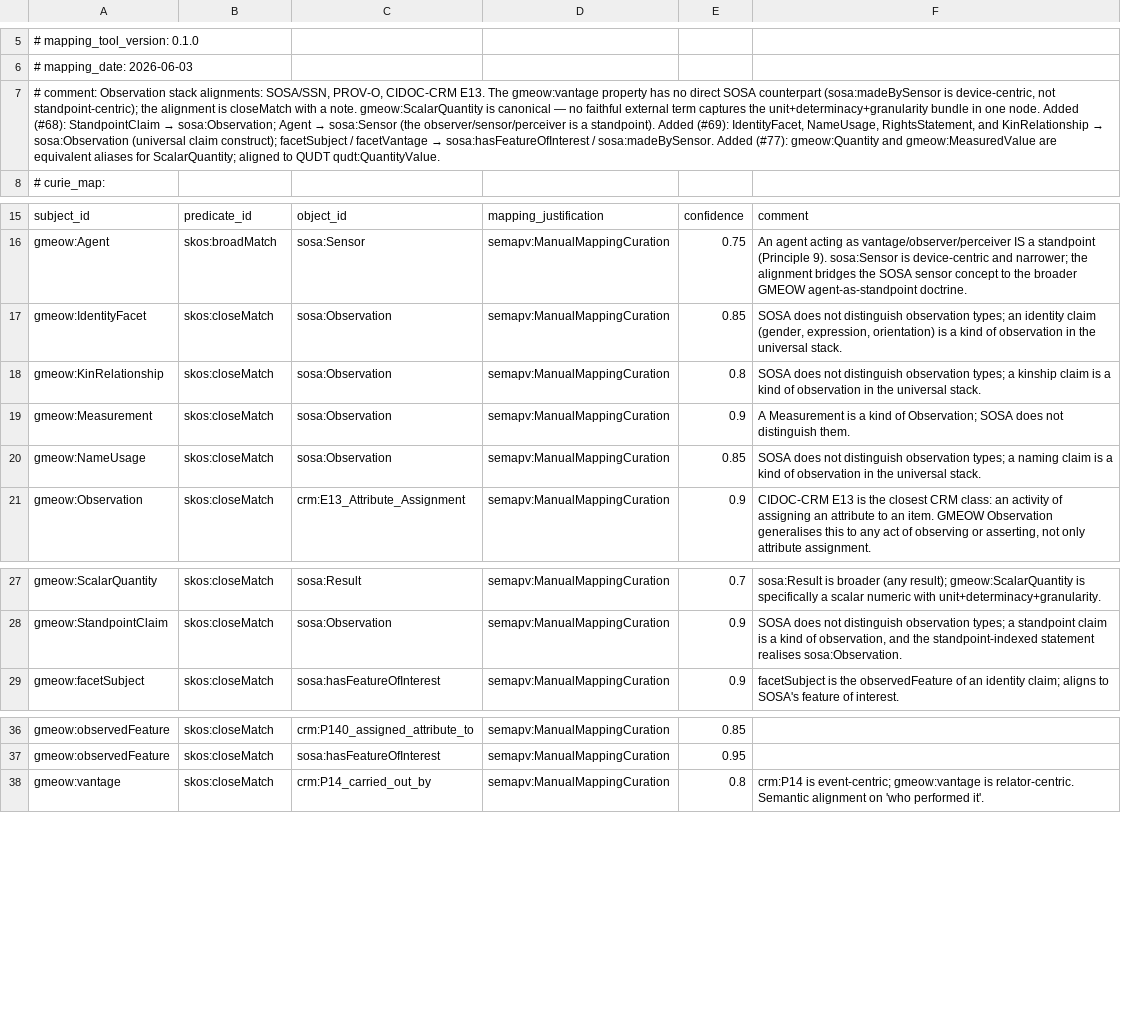
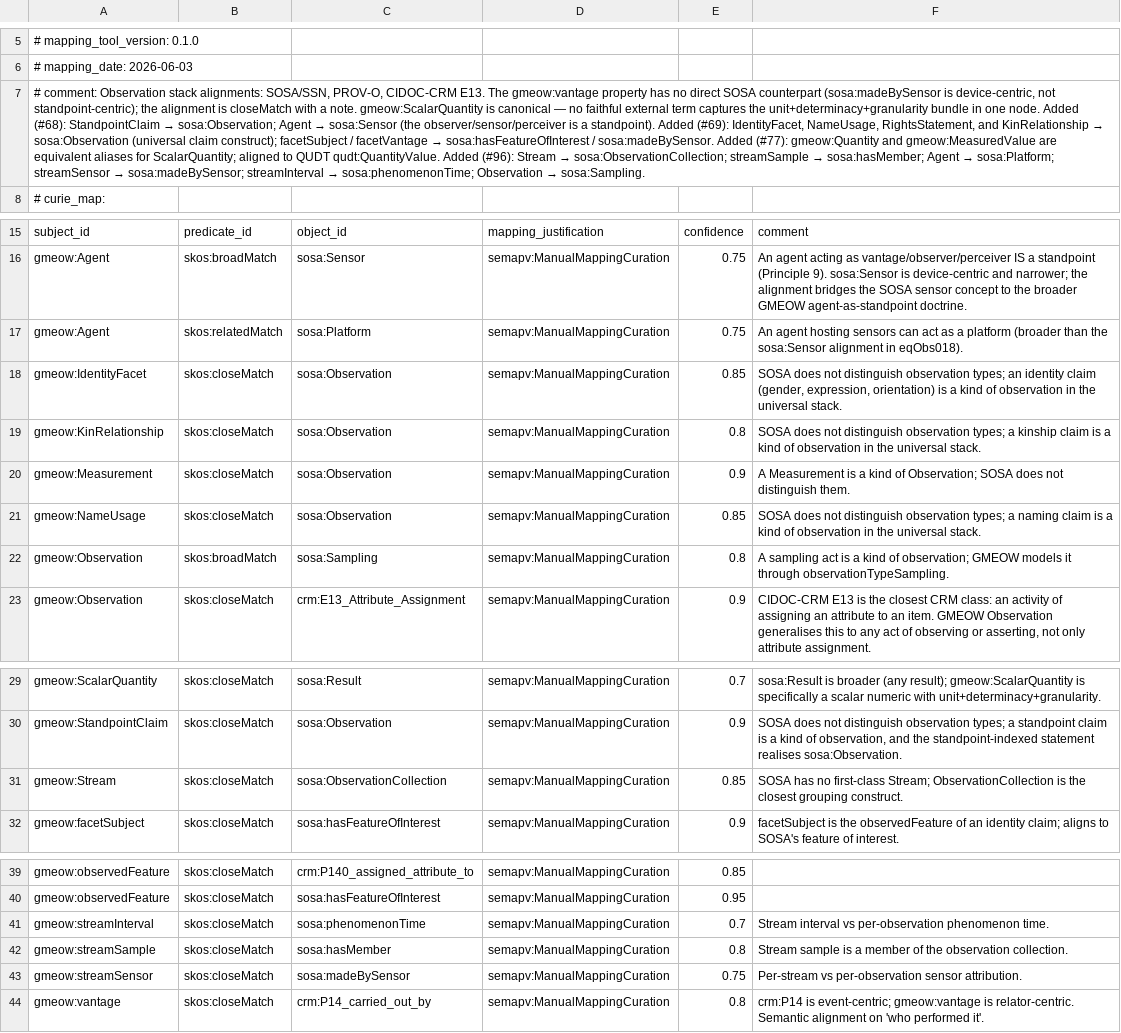
Before and after one commit to Blackcat-Informatics/gmeow-ontology, a TSV file: mappings/gmeow-observations.sssom.tsv, drawn as a sheet; only a part is shown, gaps mark what is left out; the diff names each change by its address in the sheet, - before the commit and + after, or states it on an @@ line.

Commit message:
feat(observations,places): add Stream class + SOSA/SensorThings alignments (#96) (#174)
* feat(observations,places): add Stream class + SOSA/SensorThings alignments (#96)

Add gmeow:Stream (gufo:Kind) for real-time location streaming with
SOSA / SensorThings API alignment.

Ontology (Principle 4, 12):
- observations.ttl: Stream class, streamOf, hasStream, streamSample,
  streamPlatform, streamSensor, streamInterval properties, plus
  observationTypeStreaming / methodStreaming seeds
- places.ttl: trajectory-stream derivation comment block

Mappings (Principle 5):
- observations.ttl: 7 SOSA streaming equivalences (eqObs026-032)
- places.ttl: 4 SensorThings / SOSA Sample alignments (eqPlaces092-095)
- config.py: add sta: prefix

Tests (Principle 9, 10):
- test_observations.py: 11 stream unit tests
- test_places.py: 3 streaming integration tests
- places-streaming.ttl: coverage fixture with 2 streams, 5 samples,
  2 derived trajectories
- test_mapping_compiler.py: update equivalence count 928->939

* review(#96): address Gemini Code Assist feedback

- Remove eqObs028 (property-to-class mismatch, redundant with eqObs031)
- eqObs030: closeMatch → broadMatch (Observation ⊃ Sampling)
- eqObs031: closeMatch → relatedMatch (Agent can act as Platform, not equivalent)
- eqPlaces095→eqPlaces111: closeMatch → relatedMatch (Trajectory vs Datastream)
- Renumber places streaming alignments to avoid conflict with #103 (eqPlaces104-105
  now used by regulatory overlays; streaming moved to eqPlaces108-111)
- Update equivalence count 942→952

```diff
--- a/mappings/gmeow-observations.sssom.tsv
+++ b/mappings/gmeow-observations.sssom.tsv
@@ A7: …QUDT qudt:QuantityValue. → …QUDT qudt:QuantityValue. Added (#96): Stream → sosa:ObservationCollection; streamSample → sosa:hasMember; Agent → sosa:Platform; streamSensor → sosa:madeBySensor; streamInterval → sosa:phenomenonTime; Observation → sosa:Sampling. @@
+row 17: gmeow:Agent | skos:relatedMatch | sosa:Platform | semapv:ManualMappingCuration | 0.75 | An agent hosting sensors can act as a platform (broader than the sosa:Sensor alignment in eqObs018).
+row 22: gmeow:Observation | skos:broadMatch | sosa:Sampling | semapv:ManualMappingCuration | 0.8 | A sampling act is a kind of observation; GMEOW models it through observationTypeSampling.
+row 31: gmeow:Stream | skos:closeMatch | sosa:ObservationCollection | semapv:ManualMappingCuration | 0.85 | SOSA has no first-class Stream; ObservationCollection is the closest grouping construct.
+row 41: gmeow:streamInterval | skos:closeMatch | sosa:phenomenonTime | semapv:ManualMappingCuration | 0.7 | Stream interval vs per-observation phenomenon time.
+row 42: gmeow:streamSample | skos:closeMatch | sosa:hasMember | semapv:ManualMappingCuration | 0.8 | Stream sample is a member of the observation collection.
+row 43: gmeow:streamSensor | skos:closeMatch | sosa:madeBySensor | semapv:ManualMappingCuration | 0.75 | Per-stream vs per-observation sensor attribution.
```
Also changed, not shown: mappings/gmeow-places.sssom.tsv, 9 other files.
